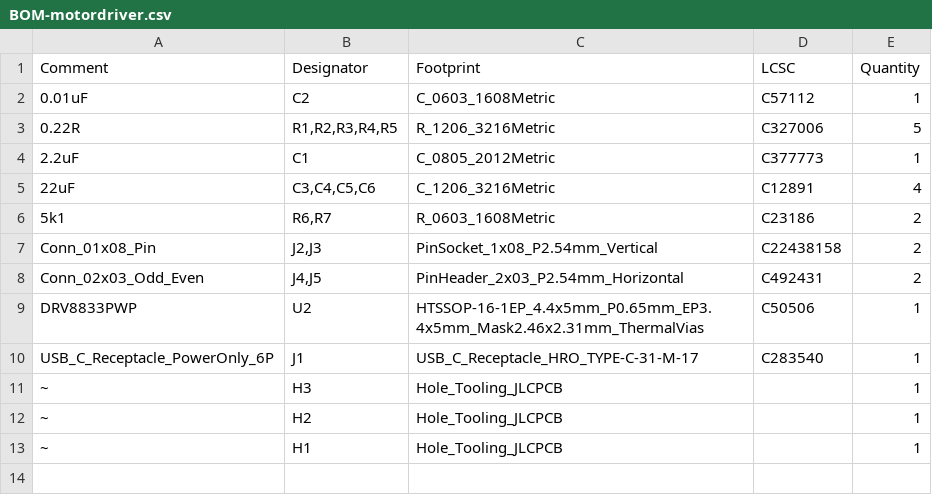
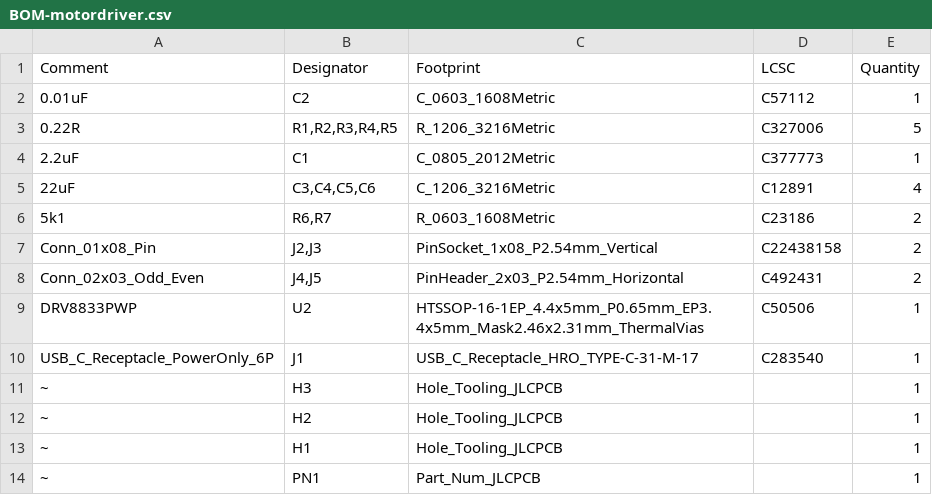
Before and after one commit to hackffm/ESP32_CAM_Auto, a CSV file: pcb/motordriver/jlcpcb/production_files/BOM-motordriver.csv, drawn as a sheet.

```diff
--- a/pcb/motordriver/jlcpcb/production_files/BOM-motordriver.csv
+++ b/pcb/motordriver/jlcpcb/production_files/BOM-motordriver.csv
@@ -13 +13,2 @@ USB_C_Receptacle_PowerOnly_6P,J1,USB_C_Receptacle_HRO_TYPE-C-31-M-17,C283540,1
 ~,H1,Hole_Tooling_JLCPCB,,1
+~,PN1,Part_Num_JLCPCB,,1
```
Also changed, not shown: pcb/motordriver/jlcpcb/production_files/CPL-motordriver.csv, 20 other files.
